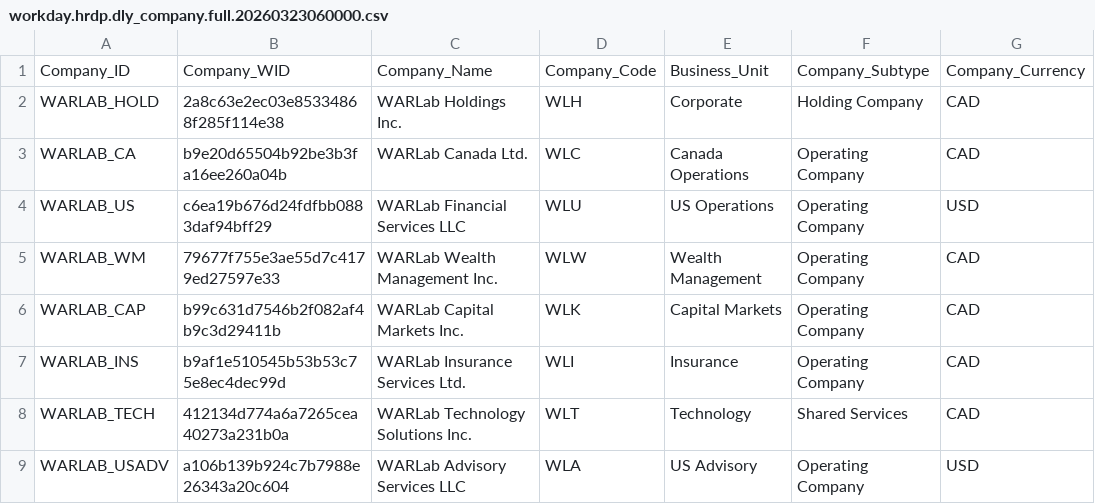
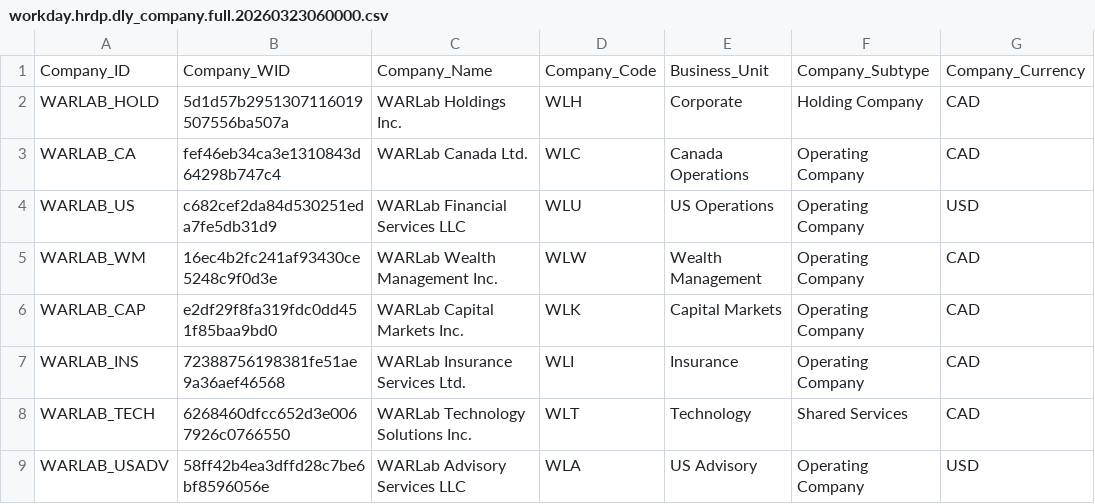
Before and after one commit to WARLAB01/warlab-projects, a CSV file: hr-datamart-v3/data/workday.hrdp.dly_company.full.20260323060000.csv, drawn as a sheet.

```diff
--- a/hr-datamart-v3/data/workday.hrdp.dly_company.full.20260323060000.csv
+++ b/hr-datamart-v3/data/workday.hrdp.dly_company.full.20260323060000.csv
@@ -1,9 +1,9 @@
 Company_ID,Company_WID,Company_Name,Company_Code,Business_Unit,Company_Subtype,Company_Currency
-WARLAB_HOLD,2a8c63e2ec03e85334868f285f114e38,WARLab Holdings Inc.,WLH,Corporate,Holding Company,CAD
-WARLAB_CA,b9e20d65504b92be3b3fa16ee260a04b,WARLab Canada Ltd.,WLC,Canada Operations,Operating Company,CAD
-WARLAB_US,c6ea19b676d24fdfbb0883daf94bff29,WARLab Financial Services LLC,WLU,US Operations,Operating Company,USD
-WARLAB_WM,79677f755e3ae55d7c4179ed27597e33,WARLab Wealth Management Inc.,WLW,Wealth Management,Operating Company,CAD
-WARLAB_CAP,b99c631d7546b2f082af4b9c3d29411b,WARLab Capital Markets Inc.,WLK,Capital Markets,Operating Company,CAD
-WARLAB_INS,b9af1e510545b53b53c75e8ec4dec99d,WARLab Insurance Services Ltd.,WLI,Insurance,Operating Company,CAD
-WARLAB_TECH,412134d774a6a7265cea40273a231b0a,WARLab Technology Solutions Inc.,WLT,Technology,Shared Services,CAD
-WARLAB_USADV,a106b139b924c7b7988e26343a20c604,WARLab Advisory Services LLC,WLA,US Advisory,Operating Company,USD
+WARLAB_HOLD,5d1d57b2951307116019507556ba507a,WARLab Holdings Inc.,WLH,Corporate,Holding Company,CAD
+WARLAB_CA,fef46eb34ca3e1310843d64298b747c4,WARLab Canada Ltd.,WLC,Canada Operations,Operating Company,CAD
+WARLAB_US,c682cef2da84d530251eda7fe5db31d9,WARLab Financial Services LLC,WLU,US Operations,Operating Company,USD
+WARLAB_WM,16ec4b2fc241af93430ce5248c9f0d3e,WARLab Wealth Management Inc.,WLW,Wealth Management,Operating Company,CAD
+WARLAB_CAP,e2df29f8fa319fdc0dd451f85baa9bd0,WARLab Capital Markets Inc.,WLK,Capital Markets,Operating Company,CAD
+WARLAB_INS,72388756198381fe51ae9a36aef46568,WARLab Insurance Services Ltd.,WLI,Insurance,Operating Company,CAD
+WARLAB_TECH,6268460dfcc652d3e0067926c0766550,WARLab Technology Solutions Inc.,WLT,Technology,Shared Services,CAD
+WARLAB_USADV,58ff42b4ea3dffd28c7be6bf8596056e,WARLab Advisory Services LLC,WLA,US Advisory,Operating Company,USD
```
Also changed, not shown: hr-datamart-v3/data/workday.hrdp.dly_cost_center.full.20260323060000.csv, hr-datamart-v3/data/workday.hrdp.dly_department_hierarchy.full.20260323060000.csv, 11 other files.
